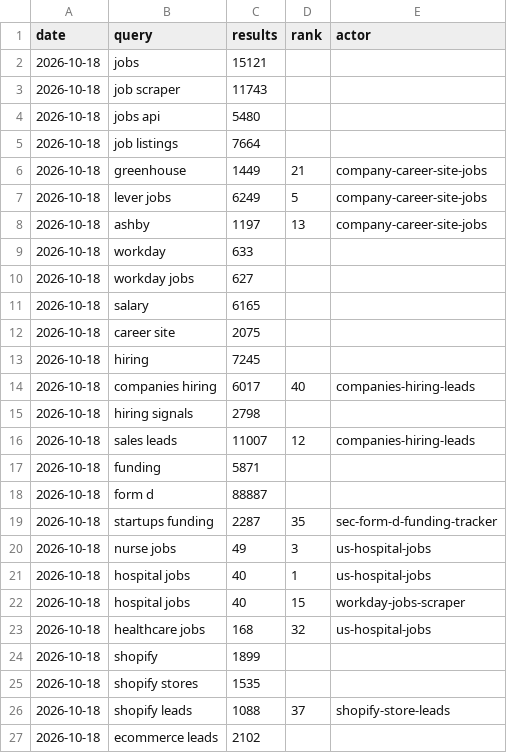
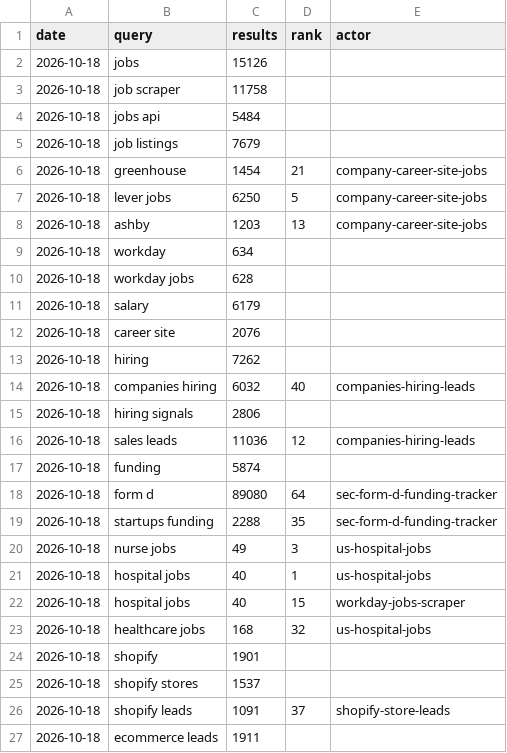
Before and after one commit to dhughes6071/driftwatch, a CSV file: research/data/store_rankings.csv, drawn as a sheet.

```diff
--- a/research/data/store_rankings.csv
+++ b/research/data/store_rankings.csv
@@ -1,20 +1,20 @@
 date,query,results,rank,actor
-2026-10-18,jobs,15121,,
-2026-10-18,job scraper,11743,,
-2026-10-18,jobs api,5480,,
-2026-10-18,job listings,7664,,
-2026-10-18,greenhouse,1449,21,company-career-site-jobs
-2026-10-18,lever jobs,6249,5,company-career-site-jobs
-2026-10-18,ashby,1197,13,company-career-site-jobs
-2026-10-18,workday,633,,
-2026-10-18,workday jobs,627,,
-2026-10-18,salary,6165,,
-2026-10-18,career site,2075,,
-2026-10-18,hiring,7245,,
-2026-10-18,companies hiring,6017,40,companies-hiring-leads
-2026-10-18,hiring signals,2798,,
-2026-10-18,sales leads,11007,12,companies-hiring-leads
-2026-10-18,funding,5871,,
-2026-10-18,form d,88887,,
-2026-10-18,startups funding,2287,35,sec-form-d-funding-tracker
+2026-10-18,jobs,15126,,
+2026-10-18,job scraper,11758,,
+2026-10-18,jobs api,5484,,
+2026-10-18,job listings,7679,,
+2026-10-18,greenhouse,1454,21,company-career-site-jobs
+2026-10-18,lever jobs,6250,5,company-career-site-jobs
+2026-10-18,ashby,1203,13,company-career-site-jobs
+2026-10-18,workday,634,,
+2026-10-18,workday jobs,628,,
+2026-10-18,salary,6179,,
+2026-10-18,career site,2076,,
+2026-10-18,hiring,7262,,
+2026-10-18,companies hiring,6032,40,companies-hiring-leads
+2026-10-18,hiring signals,2806,,
+2026-10-18,sales leads,11036,12,companies-hiring-leads
+2026-10-18,funding,5874,,
+2026-10-18,form d,89080,64,sec-form-d-funding-tracker
+2026-10-18,startups funding,2288,35,sec-form-d-funding-tracker
 2026-10-18,nurse jobs,49,3,us-hospital-jobs
@@ -23,5 +23,5 @@ date,query,results,rank,actor
 2026-10-18,healthcare jobs,168,32,us-hospital-jobs
-2026-10-18,shopify,1899,,
-2026-10-18,shopify stores,1535,,
-2026-10-18,shopify leads,1088,37,shopify-store-leads
-2026-10-18,ecommerce leads,2102,,
+2026-10-18,shopify,1901,,
+2026-10-18,shopify stores,1537,,
+2026-10-18,shopify leads,1091,37,shopify-store-leads
+2026-10-18,ecommerce leads,1911,,
```
